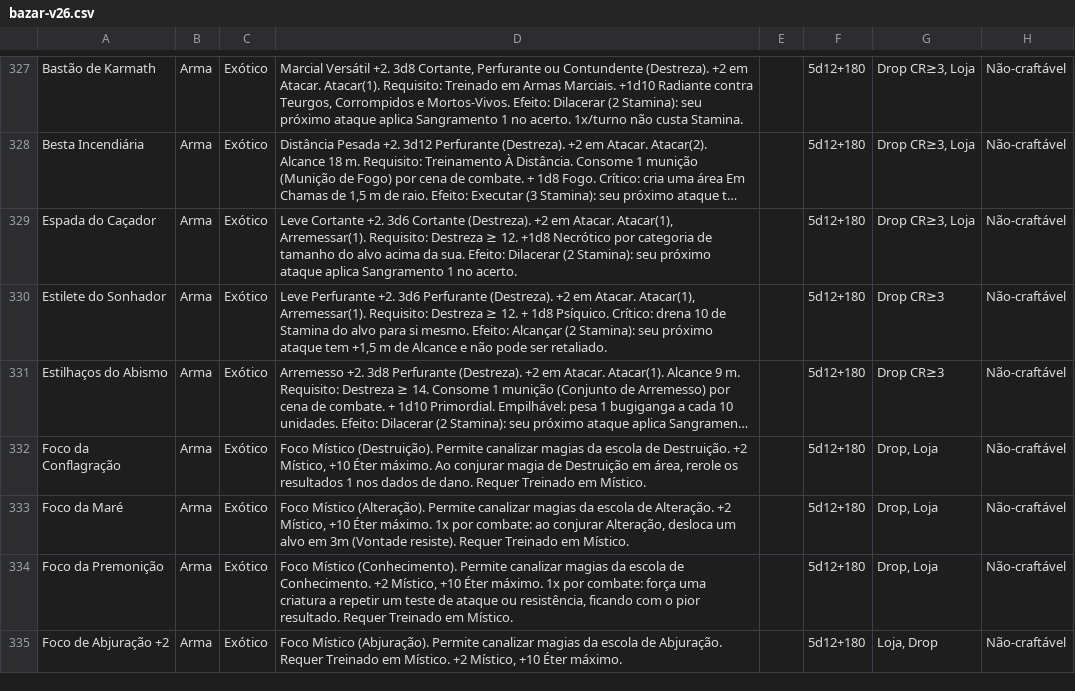
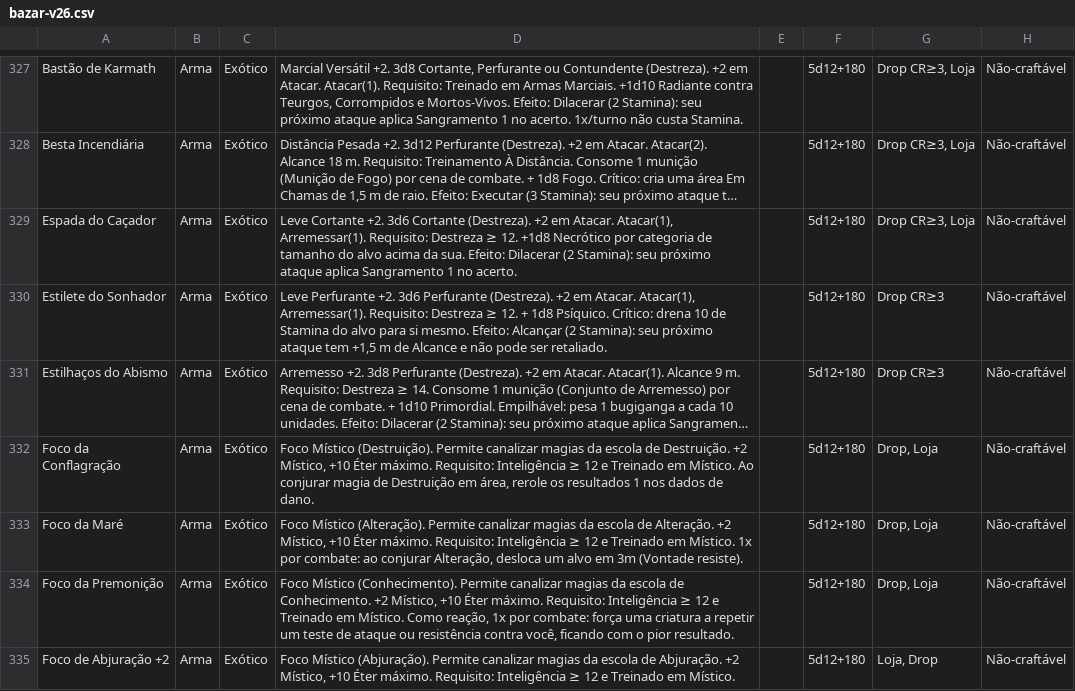
Before and after one commit to vitralxx/Khalkaria_Html, a CSV file: .claude/skills/khalkaria-balance/references/bazar-v26.csv, drawn as a sheet; only a part is shown, gaps mark what is left out; long unchanged cells end in …; the diff covers the shown part only; the diff names each change by its address in the sheet, - before the commit and + after, or states it on an @@ line.

```diff
--- a/.claude/skills/khalkaria-balance/references/bazar-v26.csv
+++ b/.claude/skills/khalkaria-balance/references/bazar-v26.csv
-D332: …Éter máximo. Ao conjurar magia de Destruição em área, rerole os resultados 1 nos dados de dano. Requer Treinado em Místico.
+D332: …Éter máximo. Requisito: Inteligência ≥ 12 e Treinado em Místico. Ao conjurar magia de Destruição em área, rerole os resultados 1 nos dados de dano.
-D333: …Éter máximo. 1x por combate: ao conjurar Alteração, desloca um alvo em 3m (Vontade resiste). Requer Treinado em Místico.
+D333: …Éter máximo. Requisito: Inteligência ≥ 12 e Treinado em Místico. 1x por combate: ao conjurar Alteração, desloca um alvo em 3m (Vontade resiste).
-D334: …Éter máximo. 1x por combate: força uma criatura a repetir um teste de ataque ou resistência, ficando com o pior resultado. Requer Treinado em Místico.
+D334: …Éter máximo. Requisito: Inteligência ≥ 12 e Treinado em Místico. Como reação, 1x por combate: força uma criatura a repetir um teste de ataque ou resistência contra você, ficando com o pior resultado.
-D335: …de Abjuração. Requer Treinado em Místico. +2 Místico, +10 Éter máximo.
+D335: …de Abjuração. +2 Místico, +10 Éter máximo. Requisito: Inteligência ≥ 12 e Treinado em Místico.
```
Also changed, not shown: 26 edited cells elsewhere in this file, 3 other files.
